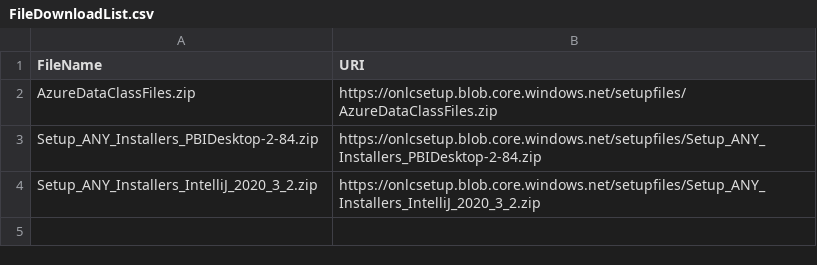
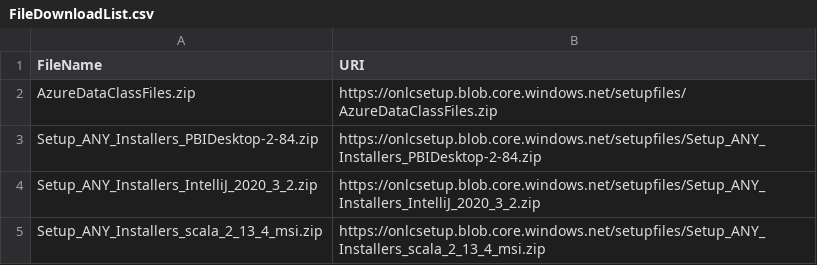
Before and after one commit to dancostello70/GeneralPurposeMachineImage, a CSV file: Setup/CS_DP200/FileDownloadList.csv, drawn as a sheet; the diff names each change by its address in the sheet, - before the commit and + after, or states it on an @@ line.

Commit message:
Added scala installer

```diff
--- a/Setup/CS_DP200/FileDownloadList.csv
+++ b/Setup/CS_DP200/FileDownloadList.csv
+row 5: Setup_ANY_Installers_scala_2_13_4_msi.zip | https://onlcsetup.blob.core.windows.net/setupfiles/Setup_ANY_Installers_scala_2_13_4_msi.zip
```
Also changed, not shown: Setup/CS_DP200/ArchiveList.csv, 1 other file.
